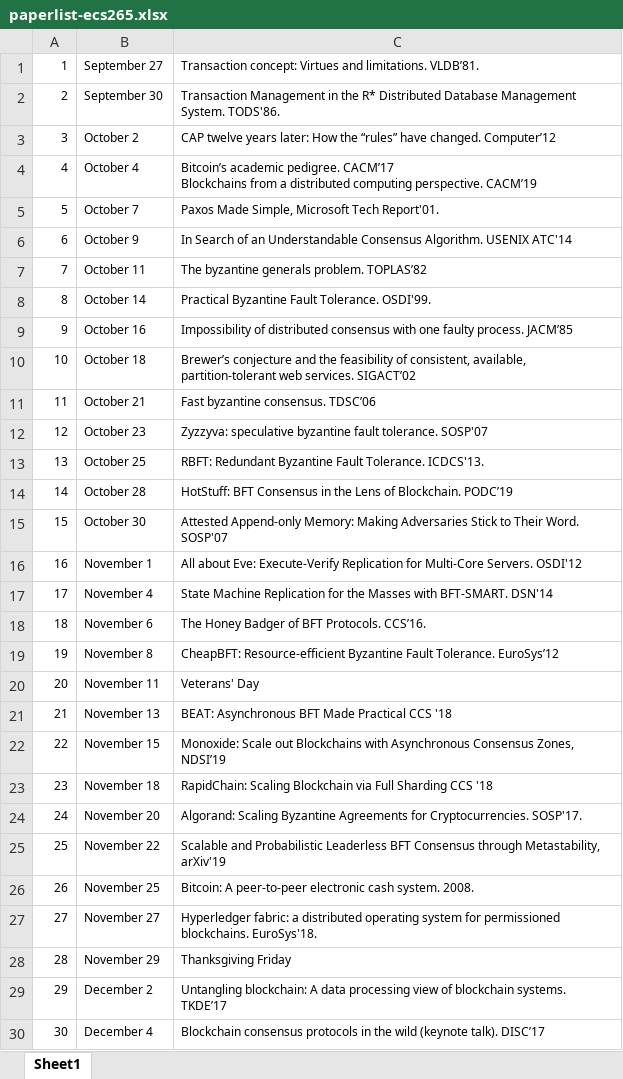
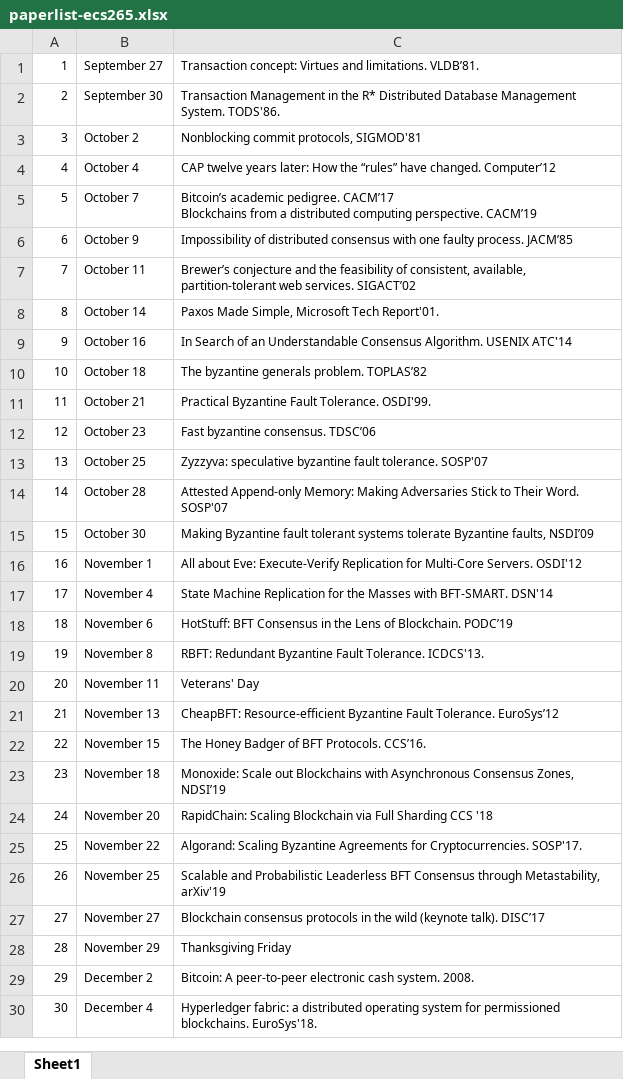
Before and after one commit to msadoghi/msadoghi.github.io, an Excel workbook: ecs265-fall-2019/paperlist-ecs265.xlsx, sheet Sheet1, drawn as a sheet; values as stored, in another font and other column widths than the file's, no borders; ↵ is a line break in a cell; the diff names each change by its address in the sheet, - before the commit and + after, or states it on an @@ line.

```diff
--- a/ecs265-fall-2019/paperlist-ecs265.xlsx (sheet Sheet1)
+++ b/ecs265-fall-2019/paperlist-ecs265.xlsx (sheet Sheet1)
-C3: CAP twelve years later: How the “rules” have changed. Computer’12
+C3: Nonblocking commit protocols, SIGMOD'81
-C4: Bitcoin’s academic pedigree. CACM’17 ↵ Blockchains from a distributed computing perspective. CACM’19
+C4: CAP twelve years later: How the “rules” have changed. Computer’12
-C5: Paxos Made Simple, Microsoft Tech Report'01.
+C5: Bitcoin’s academic pedigree. CACM’17 ↵ Blockchains from a distributed computing perspective. CACM’19
-C6: In Search of an Understandable Consensus Algorithm. USENIX ATC'14
+C6: Impossibility of distributed consensus with one faulty process. JACM’85
-C7: The byzantine generals problem. TOPLAS’82
+C7: Brewer’s conjecture and the feasibility of consistent, available, partition-tolerant web services. SIGACT’02
-C8: Practical Byzantine Fault Tolerance. OSDI'99.
+C8: Paxos Made Simple, Microsoft Tech Report'01.
-C9: Impossibility of distributed consensus with one faulty process. JACM’85
+C9: In Search of an Understandable Consensus Algorithm. USENIX ATC'14
-C10: Brewer’s conjecture and the feasibility of consistent, available, partition-tolerant web services. SIGACT’02
+C10: The byzantine generals problem. TOPLAS’82
-C11: Fast byzantine consensus. TDSC’06
+C11: Practical Byzantine Fault Tolerance. OSDI'99.
-C12: Zyzzyva: speculative byzantine fault tolerance. SOSP'07
+C12: Fast byzantine consensus. TDSC’06
-C13: RBFT: Redundant Byzantine Fault Tolerance. ICDCS'13.
+C13: Zyzzyva: speculative byzantine fault tolerance. SOSP'07
-C14: HotStuff: BFT Consensus in the Lens of Blockchain. PODC’19
+C14: Attested Append-only Memory: Making Adversaries Stick to Their Word. SOSP'07
-C15: Attested Append-only Memory: Making Adversaries Stick to Their Word. SOSP'07
+C15: Making Byzantine fault tolerant systems tolerate Byzantine faults, NSDI’09
-C18: The Honey Badger of BFT Protocols. CCS’16.
+C18: HotStuff: BFT Consensus in the Lens of Blockchain. PODC’19
-C19: CheapBFT: Resource-efficient Byzantine Fault Tolerance. EuroSys’12
+C19: RBFT: Redundant Byzantine Fault Tolerance. ICDCS'13.
-C21: BEAT: Asynchronous BFT Made Practical CCS '18
+C21: CheapBFT: Resource-efficient Byzantine Fault Tolerance. EuroSys’12
-C22: Monoxide: Scale out Blockchains with Asynchronous Consensus Zones, NDSI’19
+C22: The Honey Badger of BFT Protocols. CCS’16.
-C23: RapidChain: Scaling Blockchain via Full Sharding CCS '18
+C23: Monoxide: Scale out Blockchains with Asynchronous Consensus Zones, NDSI’19
-C24: Algorand: Scaling Byzantine Agreements for Cryptocurrencies. SOSP'17.
+C24: RapidChain: Scaling Blockchain via Full Sharding CCS '18
-C25: Scalable and Probabilistic Leaderless BFT Consensus through Metastability, arXiv'19
+C25: Algorand: Scaling Byzantine Agreements for Cryptocurrencies. SOSP'17.
-C26: Bitcoin: A peer-to-peer electronic cash system. 2008.
+C26: Scalable and Probabilistic Leaderless BFT Consensus through Metastability, arXiv'19
-C27: Hyperledger fabric: a distributed operating system for permissioned blockchains. EuroSys'18.
+C27: Blockchain consensus protocols in the wild (keynote talk). DISC’17
-C29: Untangling blockchain: A data processing view of blockchain systems. TKDE’17
+C29: Bitcoin: A peer-to-peer electronic cash system. 2008.
-C30: Blockchain consensus protocols in the wild (keynote talk). DISC’17
+C30: Hyperledger fabric: a distributed operating system for permissioned blockchains. EuroSys'18.
```
Also changed, not shown: 1 other file.
